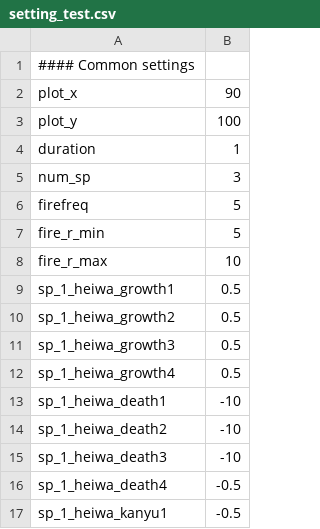
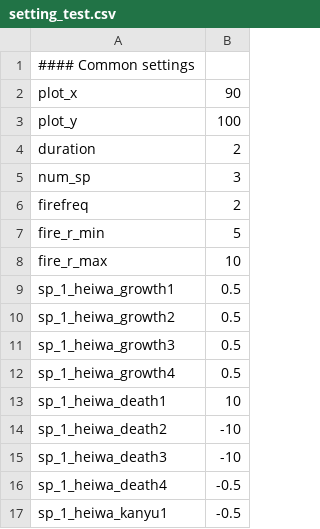
Before and after one commit to m-o-kobe/home, a CSV file: kamchatka/simulator/data/setting_test.csv, drawn as a sheet; only a part is shown.

```diff
--- a/kamchatka/simulator/data/setting_test.csv
+++ b/kamchatka/simulator/data/setting_test.csv
@@ -3,5 +3,5 @@ plot_x,90
 plot_y,100
-duration,1
+duration,2
 num_sp,3
-firefreq,5
+firefreq,2
 fire_r_min,5
@@ -12,3 +12,3 @@ sp_1_heiwa_growth3,0.5
 sp_1_heiwa_growth4,0.5
-sp_1_heiwa_death1,-10
+sp_1_heiwa_death1,10
 sp_1_heiwa_death2,-10
```
Also changed, not shown: 9 other files.
